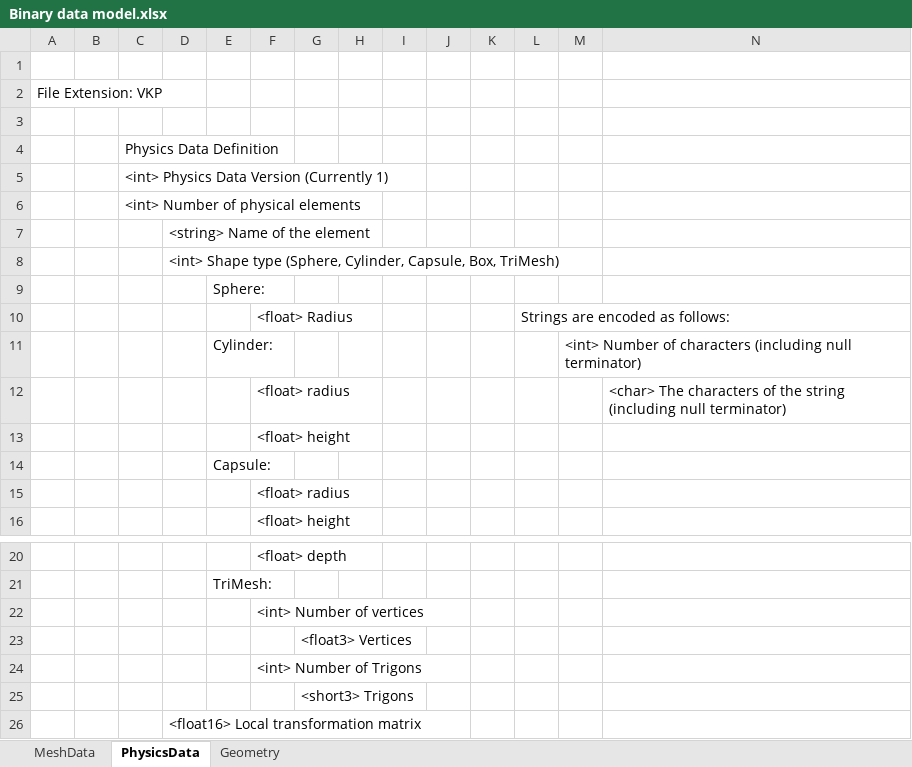
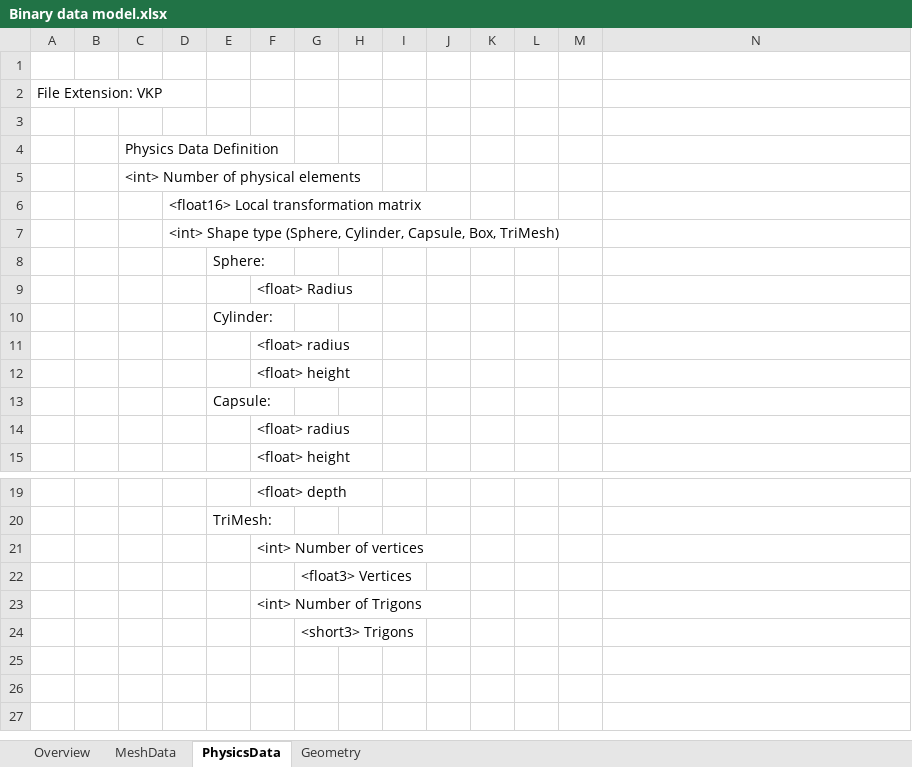
Before and after one commit to marcellfischbach/CobaltSKY, an Excel workbook: docs/Binary data model.xlsx, sheet PhysicsData, drawn as a sheet; only a part is shown, gaps mark what is left out; values as stored, in another font and other column widths than the file's, no borders; removed rows and columns are numbered as before the commit, all else as after; the diff names each change by its address in the sheet, - before the commit and + after, or states it on an @@ line.

```diff
--- a/docs/Binary data model.xlsx (sheet PhysicsData)
+++ b/docs/Binary data model.xlsx (sheet PhysicsData)
+sheet tab: Overview
-row 5:  |  | <int> Physics Data Version (Currently 1)
-D6: <string> Name of the element
+D6: <float16> Local transformation matrix
-L9: Strings are encoded as follows:
+L9: (empty)
-M10: <int> Number of characters (including null terminator)
+M10: (empty)
-N11: <char> The characters of the string (including null terminator)
+N11: (empty)
-row 26:  |  |  | <float16> Local transformation matrix
```
Also changed, not shown: sheet MeshData, sheet Geometry, 11 other files.
